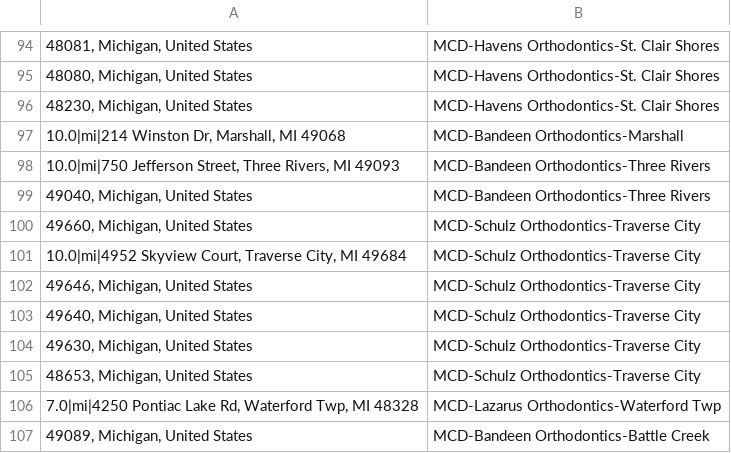
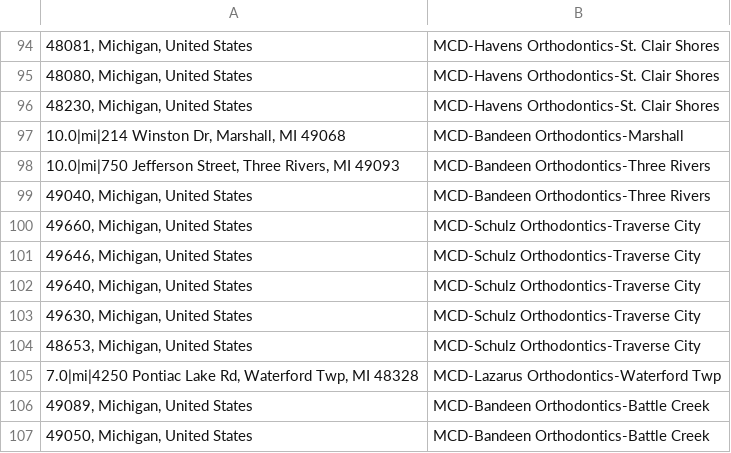
Before and after one commit to ericheisenhart/MCDP_targeting, a CSV file: MCDP_Location_Targeting.csv, drawn as a sheet; only a part is shown, gaps mark what is left out; the shorter side is filled out with more unchanged rows; the diff names each change by its address in the sheet, - before the commit and + after, or states it on an @@ line.

Commit message:
Removed 10mi Traverse City
"10.0|mi|4952 Skyview Court, Traverse City, MI 49684",MCD-Schulz Orthodontics-Traverse City

```diff
--- a/MCDP_Location_Targeting.csv
+++ b/MCDP_Location_Targeting.csv
-row 101: 10.0|mi|4952 Skyview Court, Traverse City, MI 49684 | MCD-Schulz Orthodontics-Traverse City
```
